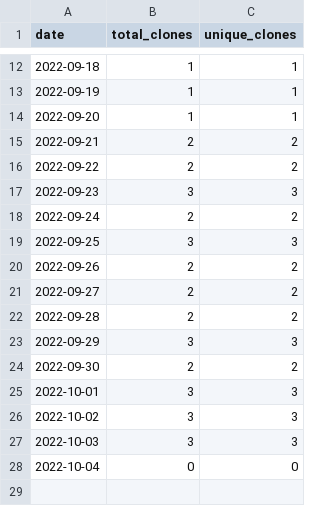
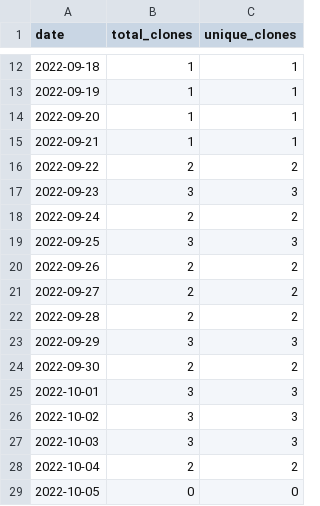
Before and after one commit to MatthewBentz/Comp5970, a CSV file: .traffic/clones.csv, drawn as a sheet; only a part is shown, gaps mark what is left out.

Commit message:
Updating repository traffic graph

```diff
--- a/.traffic/clones.csv
+++ b/.traffic/clones.csv
@@ -14,3 +14,3 @@ date,total_clones,unique_clones
 2022-09-20,1,1
-2022-09-21,2,2
+2022-09-21,1,1
 2022-09-22,2,2
@@ -27,2 +27,3 @@ date,total_clones,unique_clones
 2022-10-03,3,3
-2022-10-04,0,0
+2022-10-04,2,2
+2022-10-05,0,0
```
Also changed, not shown: .traffic/views.csv, 3 other files.
